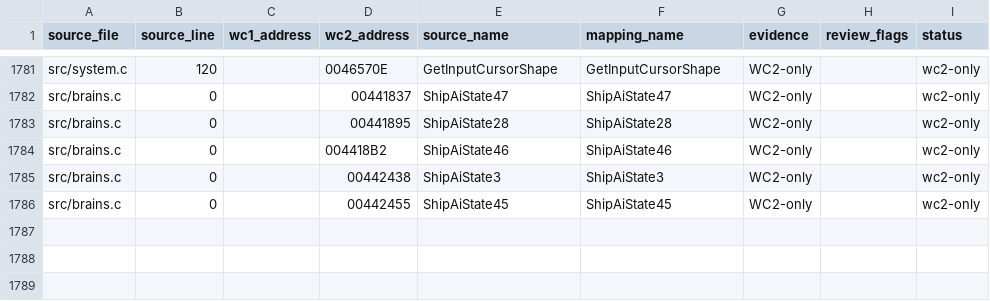
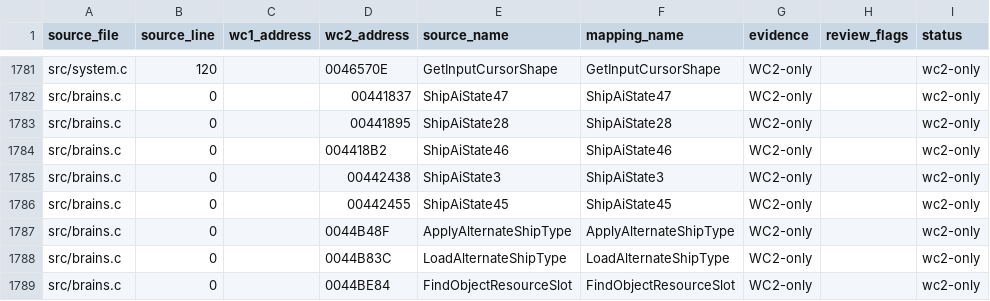
Before and after one commit to neuromancer/wc2-re, a TSV file: reports/wc2-address-remap.tsv, drawn as a sheet; only a part is shown, gaps mark what is left out; the diff names each change by its address in the sheet, - before the commit and + after, or states it on an @@ line.

```diff
--- a/reports/wc2-address-remap.tsv
+++ b/reports/wc2-address-remap.tsv
+row 1787: src/brains.c | 0 |  | 0044B48F | ApplyAlternateShipType | ApplyAlternateShipType | WC2-only |  | wc2-only
+row 1788: src/brains.c | 0 |  | 0044B83C | LoadAlternateShipType | LoadAlternateShipType | WC2-only |  | wc2-only
+row 1789: src/brains.c | 0 |  | 0044BE84 | FindObjectResourceSlot | FindObjectResourceSlot | WC2-only |  | wc2-only
```
Also changed, not shown: 2 other files.
